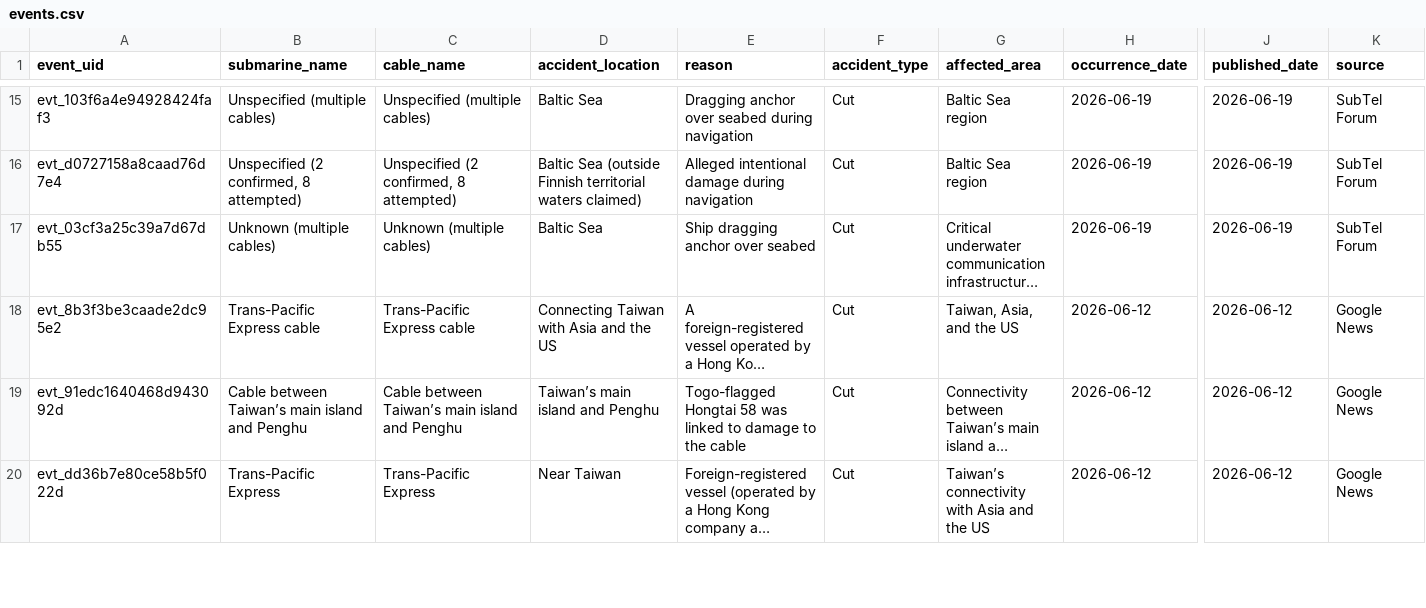
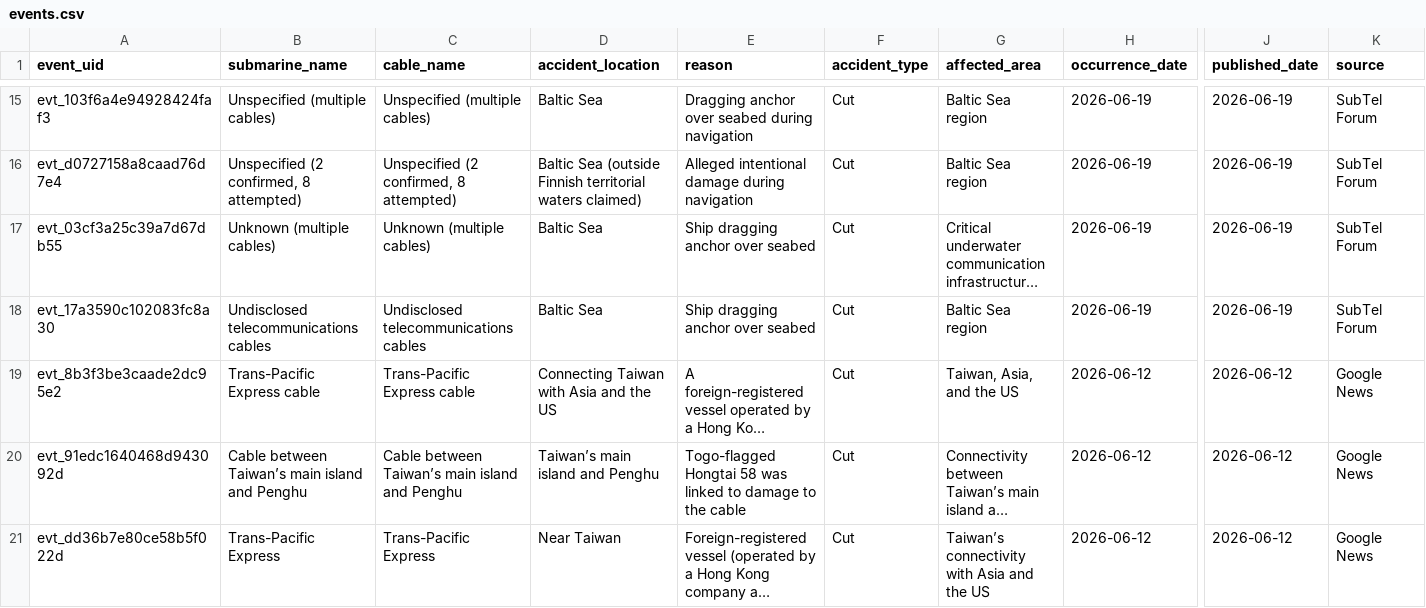
Before and after one commit to li-yang23/submarine-cable-monitor, a CSV file: docs/data/events.csv, drawn as a sheet; only a part is shown, gaps mark what is left out; long unchanged cells end in …; rows hold the shown columns only; the diff covers the shown part only; the diff names each change by its address in the sheet, - before the commit and + after, or states it on an @@ line.

```diff
--- a/docs/data/events.csv
+++ b/docs/data/events.csv
+row 18: evt_17a3590c102083fc8a30 | Undisclosed telecommunications cables | Undisclosed telecommunications cables | Baltic Sea | Ship dragging anchor over seabed | Cut | Baltic Sea region | 2026-06-19 | 2026-06-19 | SubTel Forum
```
Also changed, not shown: 1 edited cell elsewhere in this file, 2 other files.
